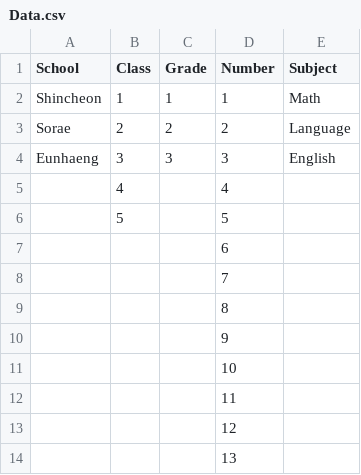
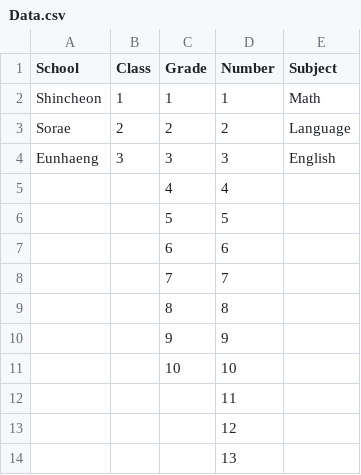
Before and after one commit to Baebin/MultiArrayExperiment, a CSV file: Database/Data.csv, drawn as a sheet; only a part is shown.

```diff
--- a/Database/Data.csv
+++ b/Database/Data.csv
@@ -4,9 +4,9 @@ Sorae,2,2,2,Language
 Eunhaeng,3,3,3,English
-,4,,4,
-,5,,5,
-,,,6,
-,,,7,
-,,,8,
-,,,9,
-,,,10,
+,,4,4,
+,,5,5,
+,,6,6,
+,,7,7,
+,,8,8,
+,,9,9,
+,,10,10,
 ,,,11,
```
Also changed, not shown: 2 other files.
